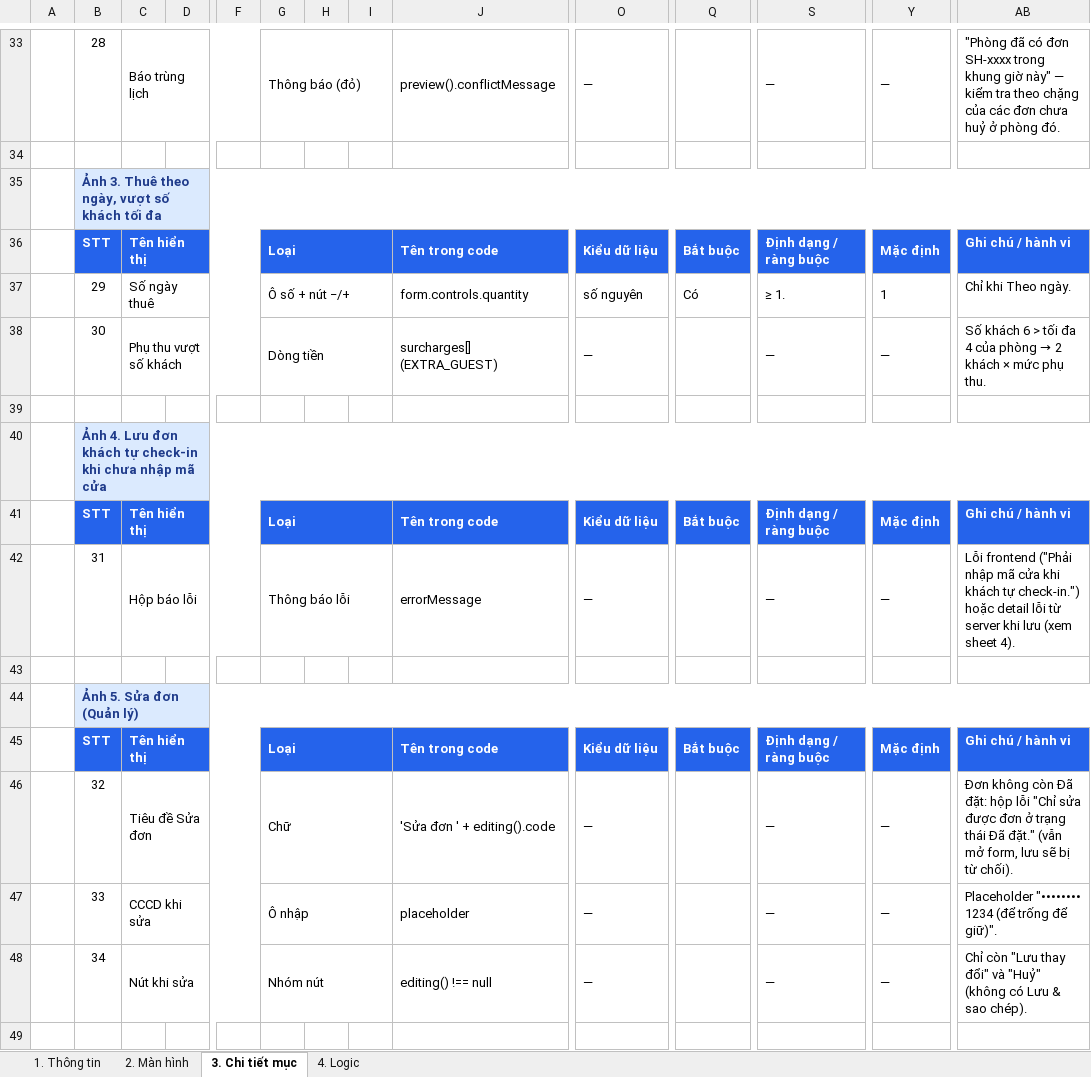
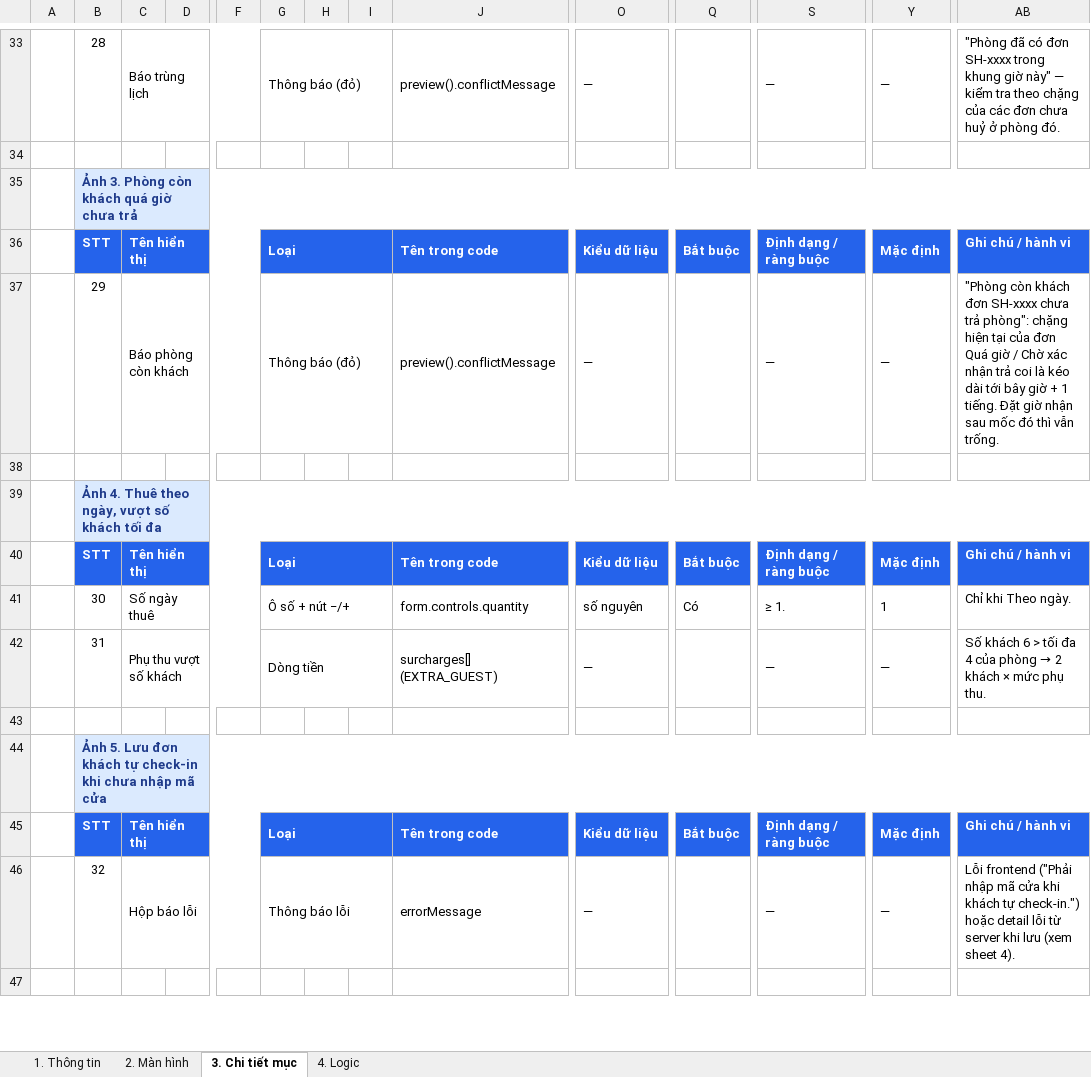
Before and after one commit to hai-quan-tran/sweet-home, an Excel workbook: docs/detail-design/08_TaoSuaDon.xlsx, sheet 3. Chi tiết mục, drawn as a sheet; only a part is shown, gaps mark what is left out; values as stored, in another font and other column widths than the file's, no borders; removed rows and columns are numbered as before the commit, all else as after; rows hold the shown columns only; the diff covers the shown part only; the diff names each change by its address in the sheet, - before the commit and + after, or states it on an @@ line.

```diff
--- a/docs/detail-design/08_TaoSuaDon.xlsx (sheet 3. Chi tiết mục)
+++ b/docs/detail-design/08_TaoSuaDon.xlsx (sheet 3. Chi tiết mục)
-B35: Ảnh 3. Thuê theo ngày, vượt số khách tối đa
+B35: Ảnh 3. Phòng còn khách quá giờ chưa trả
-row 37:  | 29 | Số ngày thuê |  |  | Ô số + nút −/+ |  |  | form.controls.quantity | số nguyên | Có | ≥ 1. | 1 | Chỉ khi Theo ngày.
-row 38:  | 30 | Phụ thu vượt số khách |  |  | Dòng tiền |  |  | surcharges[] (EXTRA_GUEST) | — |  | — | — | Số khách 6 > tối đa 4 của phòng → 2 khách × mức phụ thu.
+row 37:  | 29 | Báo phòng còn khách |  |  | Thông báo (đỏ) |  |  | preview().conflictMessage | — |  | — | — | "Phòng còn khách đơn SH-xxxx chưa trả phòng": chặng hiện tại của đơn Quá giờ / Chờ xác nhận trả coi là kéo dài tới bây giờ + 1 tiếng. Đặt giờ nhận sau mốc đó thì vẫn trống.
-B39: Ảnh 4. Lưu đơn khách tự check-in khi chưa nhập mã cửa
+B39: Ảnh 4. Thuê theo ngày, vượt số khách tối đa
+row 41:  | 30 | Số ngày thuê |  |  | Ô số + nút −/+ |  |  | form.controls.quantity | số nguyên | Có | ≥ 1. | 1 | Chỉ khi Theo ngày.
-C42: Hộp báo lỗi
+C42: Phụ thu vượt số khách
-G42: Thông báo lỗi
+G42: Dòng tiền
-J42: errorMessage
+J42: surcharges[] (EXTRA_GUEST)
@@ AB42: Lỗi frontend ("Phải nhập mã cửa khi khách tự check-in.") hoặc detail lỗi từ server khi lưu (xem sheet 4). → Số khách 6 > tối đa 4 của phòng → 2 khách × mức phụ thu. @@
-B44: Ảnh 5. Sửa đơn (Quản lý)
+B44: Ảnh 5. Lưu đơn khách tự check-in khi chưa nhập mã cửa
-C46: Tiêu đề Sửa đơn
+C46: Hộp báo lỗi
-G46: Chữ
+G46: Thông báo lỗi
-J46: 'Sửa đơn ' + editing().code
+J46: errorMessage
-AB46: Đơn không còn Đã đặt: hộp lỗi "Chỉ sửa được đơn ở trạng thái Đã đặt." (vẫn mở form, lưu sẽ bị từ chối).
+AB46: Lỗi frontend ("Phải nhập mã cửa khi khách tự check-in.") hoặc detail lỗi từ server khi lưu (xem sheet 4).
-row 47:  | 33 | CCCD khi sửa |  |  | Ô nhập |  |  | placeholder | — |  | — | — | Placeholder "•••••••• 1234 (để trống để giữ)".
-row 48:  | 34 | Nút khi sửa |  |  | Nhóm nút |  |  | editing() !== null | — |  | — | — | Chỉ còn "Lưu thay đổi" và "Huỷ" (không có Lưu & sao chép).
```
Also changed, not shown: 11 added rows and 7 edited cells elsewhere in this sheet, sheet 2. Màn hình, sheet 4. Logic, sheet 1. Thông tin, charts or pictures, docs/detail-design/06_DonThue.xlsx, docs/detail-design/07_ChiTietDon.xlsx, 26 other files.
